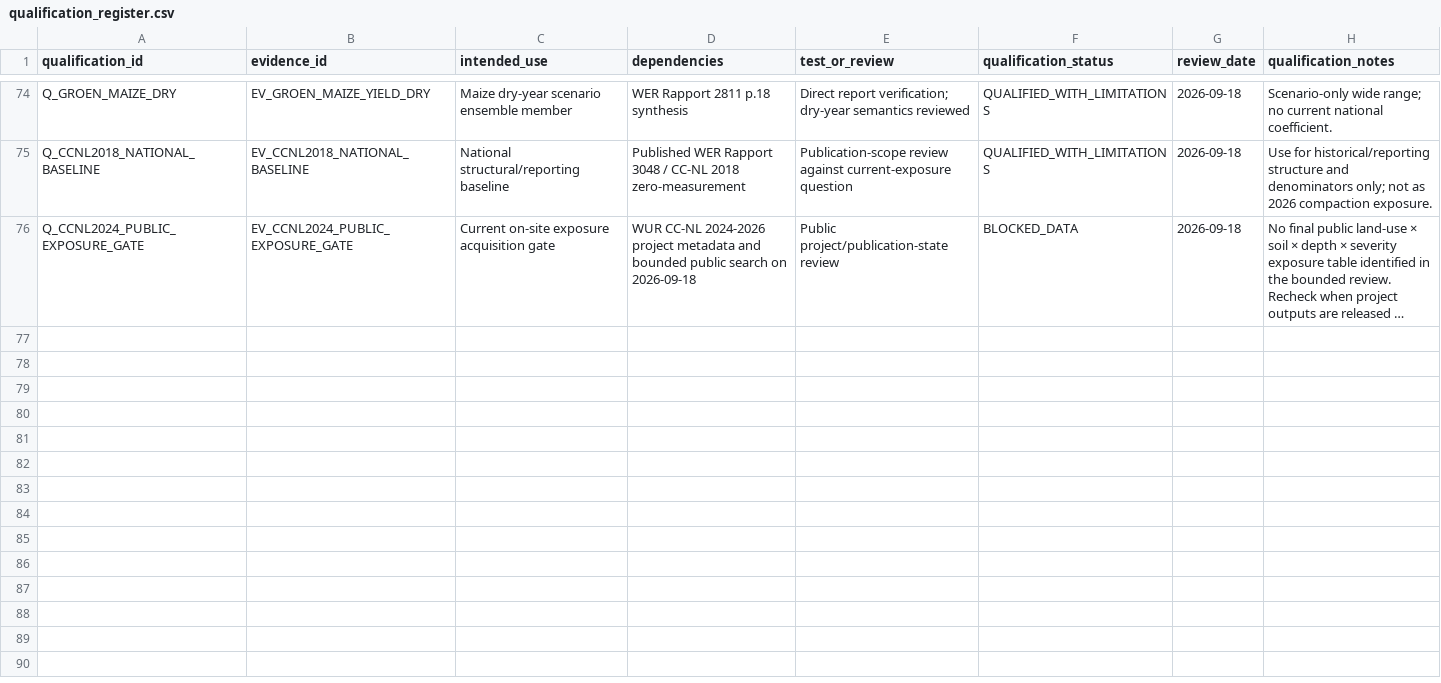
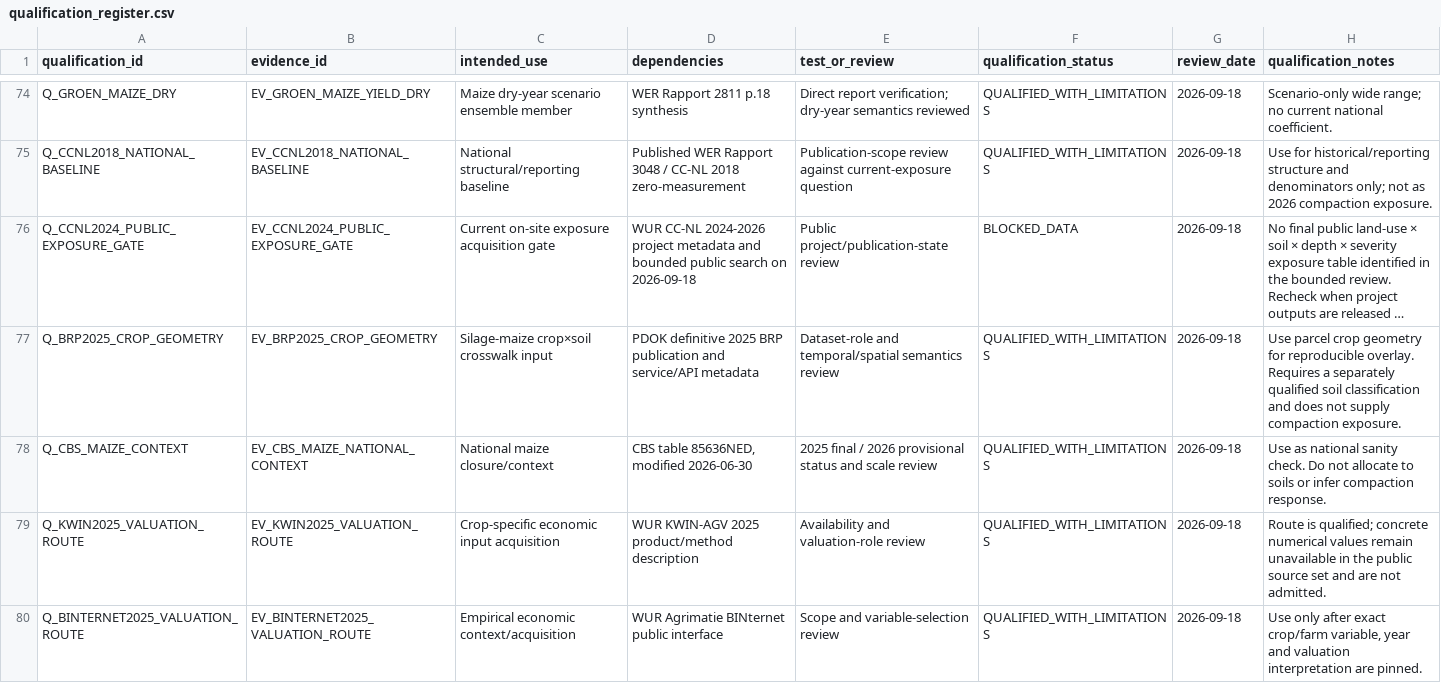
Before and after one commit to abhedwig-cell/Bodemverdichting_kosten, a CSV file: evidence/qualification_register.csv, drawn as a sheet; only a part is shown, gaps mark what is left out; long unchanged cells end in …; the diff names each change by its address in the sheet, - before the commit and + after, or states it on an @@ line.

Commit message:
Qualify crop crosswalk and valuation routes

```diff
--- a/evidence/qualification_register.csv
+++ b/evidence/qualification_register.csv
+row 77: Q_BRP2025_CROP_GEOMETRY | EV_BRP2025_CROP_GEOMETRY | Silage-maize crop×soil crosswalk input | PDOK definitive 2025 BRP publication and service/API metadata | Dataset-role and temporal/spatial semantics review | QUALIFIED_WITH_LIMITATIONS | 2026-09-18 | Use parcel crop geometry for reproducible overlay. Requires a separately qualified soil classification and does not supply compaction exposure.
+row 78: Q_CBS_MAIZE_CONTEXT | EV_CBS_MAIZE_NATIONAL_CONTEXT | National maize closure/context | CBS table 85636NED, modified 2026-06-30 | 2025 final / 2026 provisional status and scale review | QUALIFIED_WITH_LIMITATIONS | 2026-09-18 | Use as national sanity check. Do not allocate to soils or infer compaction response.
+row 79: Q_KWIN2025_VALUATION_ROUTE | EV_KWIN2025_VALUATION_ROUTE | Crop-specific economic input acquisition | WUR KWIN-AGV 2025 product/method description | Availability and valuation-role review | QUALIFIED_WITH_LIMITATIONS | 2026-09-18 | Route is qualified; concrete numerical values remain unavailable in the public source set and are not admitted.
+row 80: Q_BINTERNET2025_VALUATION_ROUTE | EV_BINTERNET2025_VALUATION_ROUTE | Empirical economic context/acquisition | WUR Agrimatie BINternet public interface | Scope and variable-selection review | QUALIFIED_WITH_LIMITATIONS | 2026-09-18 | Use only after exact crop/farm variable, year and valuation interpretation are pinned.
```
